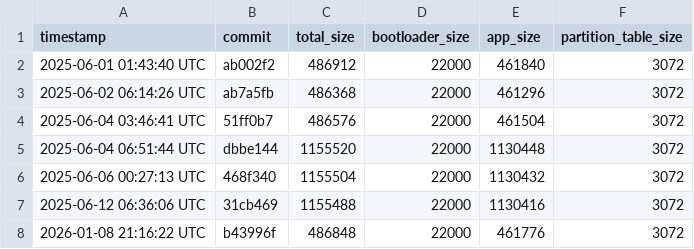
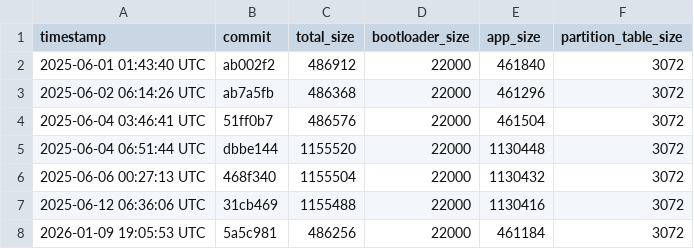
Before and after one commit to qvd808/lcd_touch, a CSV file: build_data.csv, drawn as a sheet; removed rows and columns are numbered as before the commit, all else as after; the diff names each change by its address in the sheet, - before the commit and + after, or states it on an @@ line.

```diff
--- a/build_data.csv
+++ b/build_data.csv
-row 8: 2026-01-08 21:16:22 UTC | b43996f | 486848 | 22000 | 461776 | 3072
+row 8: 2026-01-09 19:05:53 UTC | 5a5c981 | 486256 | 22000 | 461184 | 3072
```
